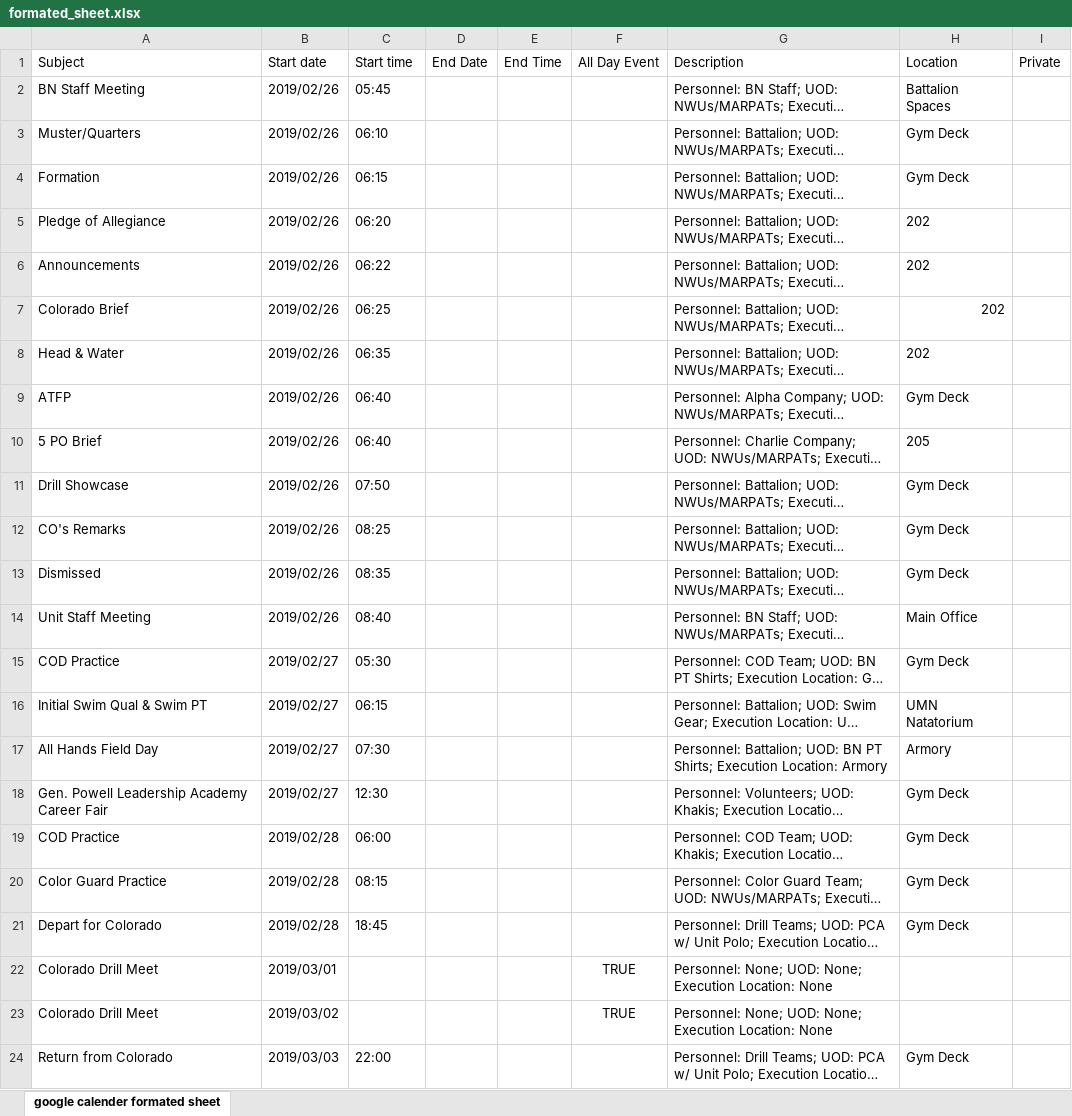
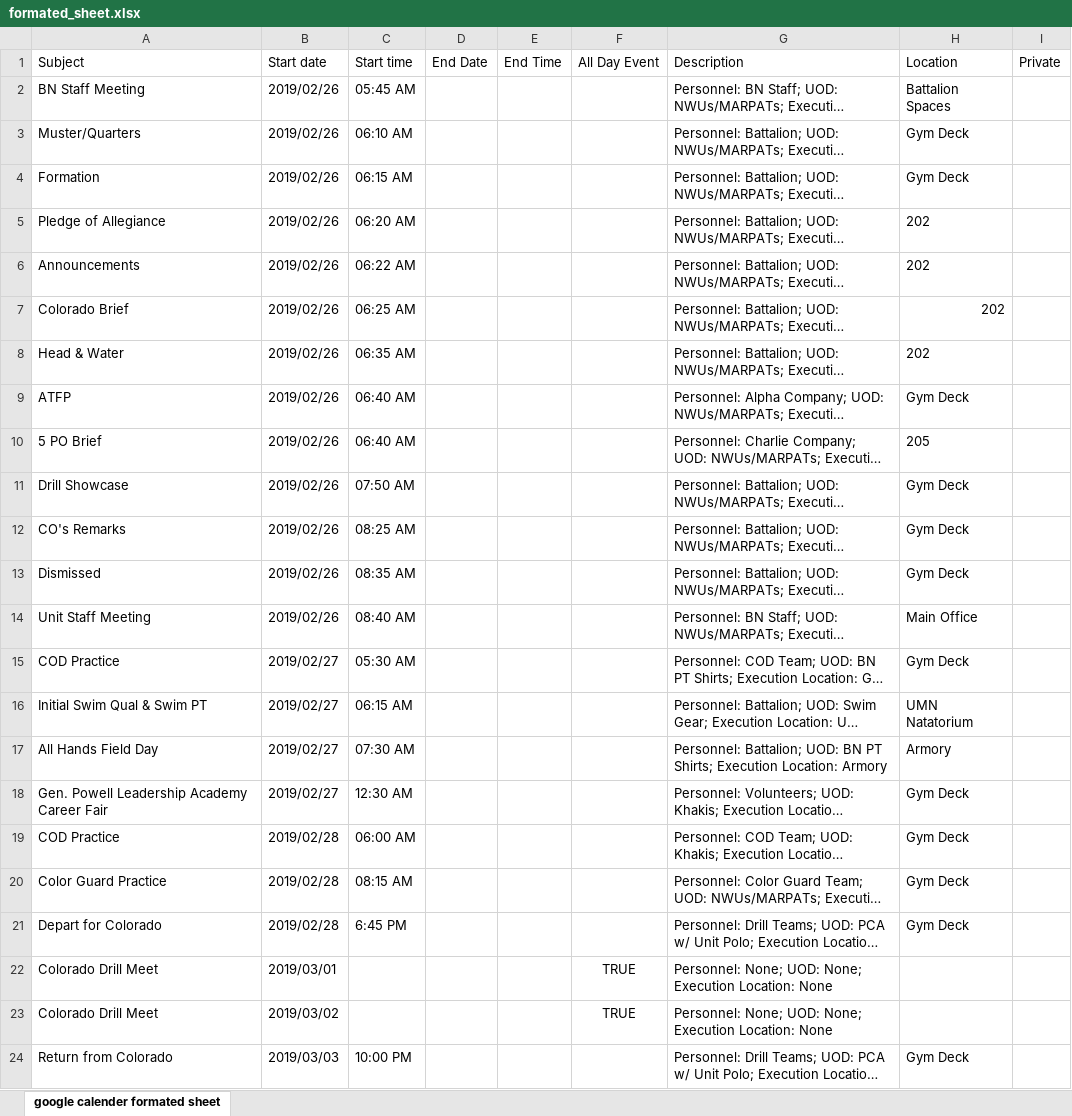
Before and after one commit to kharihara/gCal, an Excel workbook: gCalROTC/formated_sheet.xlsx, sheet google calender formated sheet, drawn as a sheet; long unchanged cells end in …; values as stored, in another font and other column widths than the file's, no borders; the diff names each change by its address in the sheet, - before the commit and + after, or states it on an @@ line.

```diff
--- a/gCalROTC/formated_sheet.xlsx (sheet google calender formated sheet)
+++ b/gCalROTC/formated_sheet.xlsx (sheet google calender formated sheet)
-C2 (Start time): 05:45
+C2 (Start time): 05:45 AM
-C3 (Start time): 06:10
+C3 (Start time): 06:10 AM
-C4 (Start time): 06:15
+C4 (Start time): 06:15 AM
-C5 (Start time): 06:20
+C5 (Start time): 06:20 AM
-C6 (Start time): 06:22
+C6 (Start time): 06:22 AM
-C7 (Start time): 06:25
+C7 (Start time): 06:25 AM
-C8 (Start time): 06:35
+C8 (Start time): 06:35 AM
-C9:C10 (Start time): 06:40
+C9:C10 (Start time): 06:40 AM
-C11 (Start time): 07:50
+C11 (Start time): 07:50 AM
-C12 (Start time): 08:25
+C12 (Start time): 08:25 AM
-C13 (Start time): 08:35
+C13 (Start time): 08:35 AM
-C14 (Start time): 08:40
+C14 (Start time): 08:40 AM
-C15 (Start time): 05:30
+C15 (Start time): 05:30 AM
-C16 (Start time): 06:15
+C16 (Start time): 06:15 AM
-C17 (Start time): 07:30
+C17 (Start time): 07:30 AM
-C18 (Start time): 12:30
+C18 (Start time): 12:30 AM
-C19 (Start time): 06:00
+C19 (Start time): 06:00 AM
-C20 (Start time): 08:15
+C20 (Start time): 08:15 AM
-C21 (Start time): 18:45
+C21 (Start time): 6:45 PM
-C24 (Start time): 22:00
+C24 (Start time): 10:00 PM
```
Also changed, not shown: 1 other file.
